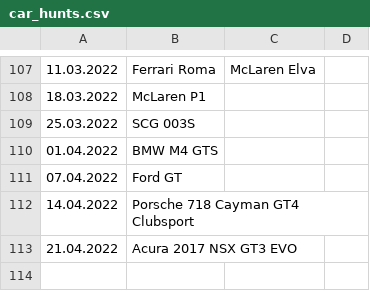
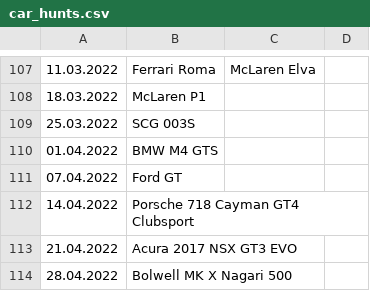
Before and after one commit to Bumblebee118/Asphalt9, a CSV file: car_hunts/car_hunts.csv, drawn as a sheet; only a part is shown, gaps mark what is left out; the diff names each change by its address in the sheet, - before the commit and + after, or states it on an @@ line.

Commit message:
car hunt 28.04.2022 added

```diff
--- a/car_hunts/car_hunts.csv
+++ b/car_hunts/car_hunts.csv
+row 114: 28.04.2022 | Bolwell MK X Nagari 500
```
Also changed, not shown: 1 other file.
